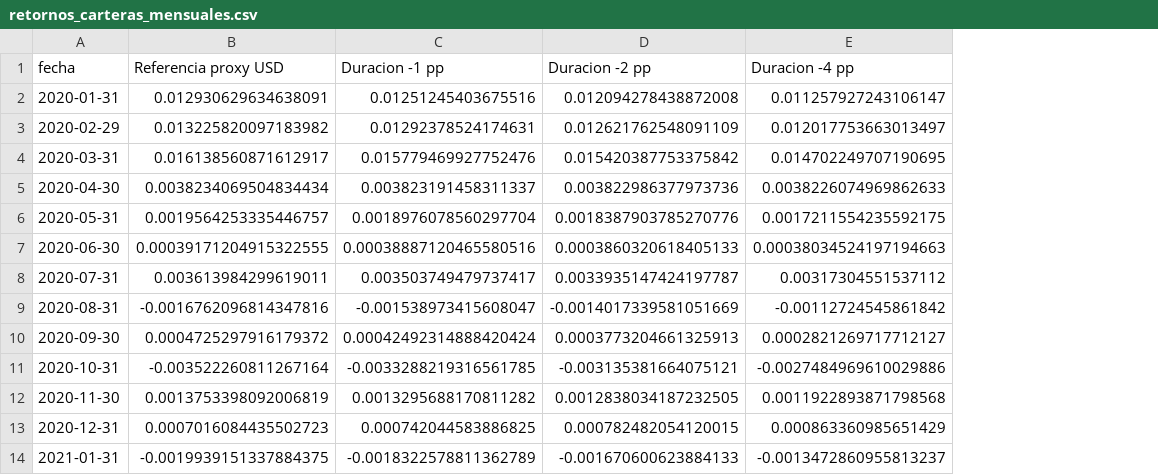
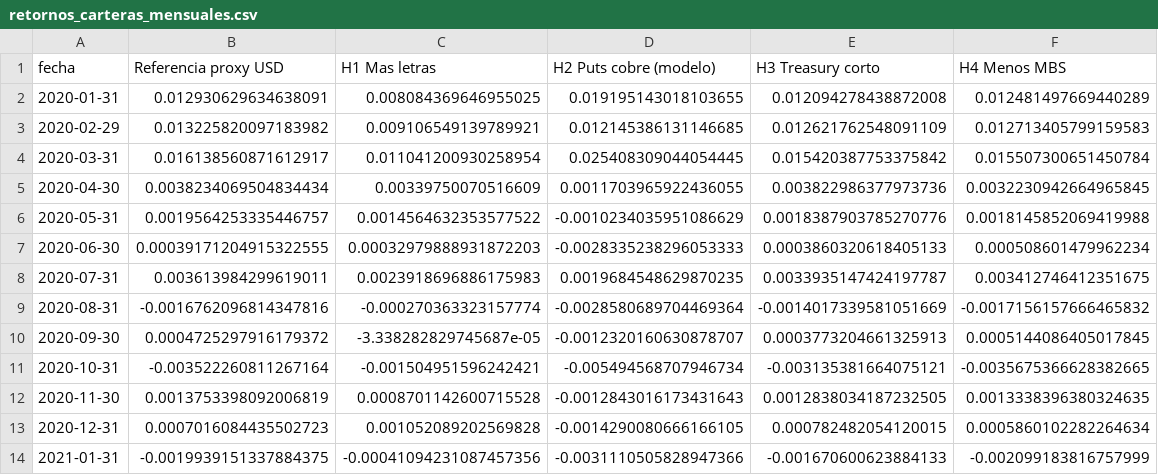
Before and after one commit to eldiegoveliz/presentacionasset, a CSV file: results/retornos_carteras_mensuales.csv, drawn as a sheet; only a part is shown; removed rows and columns are numbered as before the commit, all else as after; the diff names each change by its address in the sheet, - before the commit and + after, or states it on an @@ line.

Commit message:
Compara una cartera por hipótesis e incorpora puts de cobre simuladas

```diff
--- a/results/retornos_carteras_mensuales.csv
+++ b/results/retornos_carteras_mensuales.csv
-column C (Duracion -1 pp), rows 2-14: 0.01251245403675516 | 0.01292378524174631 | 0.015779469927752476 | 0.003823191458311337 | 0.0018976078560297704 | 0.00038887120465580516 | 0.003503749479737417 | -0.001538973415608047 | 0.00042492314888420424 | -0.0033288219316561785 | 0.0013295688170811282 | 0.000742044583886825 | -0.0018322578811362789
+column C (H1 Mas letras), rows 2-14: 0.008084369646955025 | 0.009106549139789921 | 0.011041200930258954 | 0.00339750070516609 | 0.0014564632353577522 | 0.00032979888931872203 | 0.0023918696886175983 | -0.000270363323157774 | -3.338282829745687e-05 | -0.001504951596242421 | 0.0008701142600715528 | 0.001052089202569828 | -0.00041094231087457356
+column D (H2 Puts cobre (modelo)), rows 2-14: 0.019195143018103655 | 0.012145386131146685 | 0.025408309044054445 | 0.0011703965922436055 | -0.0010234035951086629 | -0.0028335238296053333 | 0.0019684548629870235 | -0.0028580689704469364 | -0.0012320160630878707 | -0.005494568707946734 | -0.0012843016173431643 | -0.0014290080666166105 | -0.0031110505828947366
-column E (Duracion -4 pp), rows 2-14: 0.011257927243106147 | 0.012017753663013497 | 0.014702249707190695 | 0.0038226074969862633 | 0.0017211554235592175 | 0.00038034524197194663 | 0.00317304551537112 | -0.00112724545861842 | 0.0002821269717712127 | -0.0027484969610029886 | 0.0011922893871798568 | 0.000863360985651429 | -0.0013472860955813237
+column F (H4 Menos MBS), rows 2-14: 0.012481497669440289 | 0.012713405799159583 | 0.015507300651450784 | 0.0032230942664965845 | 0.0018145852069419988 | 0.000508601479962234 | 0.003412746412351675 | -0.0017156157666465832 | 0.0005144086405017845 | -0.0035675366628382665 | 0.0013338396380324635 | 0.0005860102282264634 | -0.002099183816757999
-E1: Duracion -2 pp
+E1: H3 Treasury corto
```
Also changed, not shown: results/correlaciones.csv, results/incertidumbre.csv, 36 other files.
